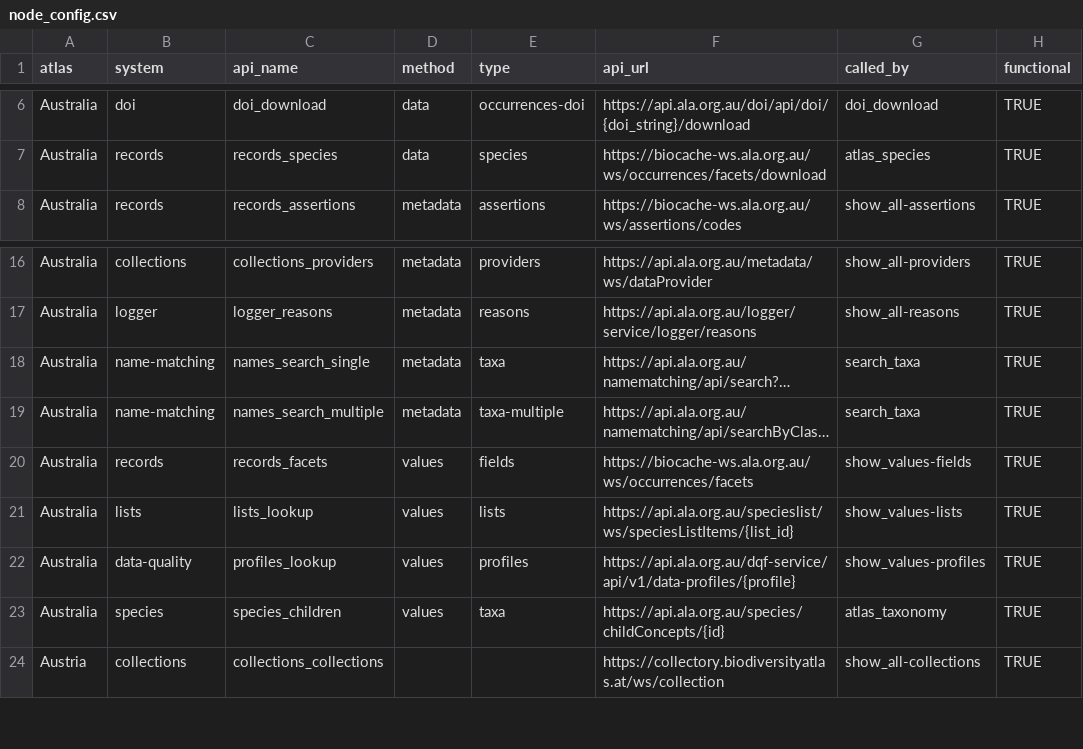
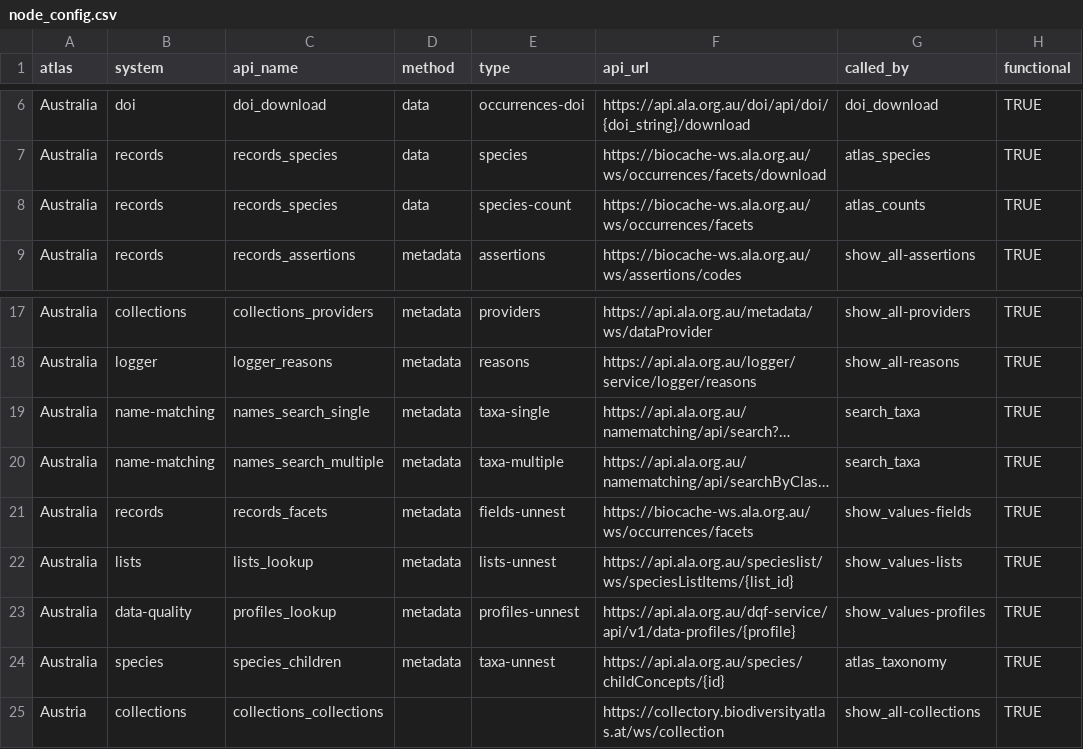
Before and after one commit to AtlasOfLivingAustralia/galah-R, a CSV file: data-raw/node_config.csv, drawn as a sheet; only a part is shown, gaps mark what is left out; long unchanged cells end in …; addresses are those after the commit; the diff names each change by its address in the sheet, - before the commit and + after, or states it on an @@ line.

Commit message:
complete first pass at new architecture
`request_` functions parse to `query_set()` objects, containing 1+ `query` objects. This process allows lazy evaluation of filters, identifiers etc, and shows exactly how many API calls will be made by a given query. renames `values` functions as  `unnest`, based on `tidyrr::unnest()`. Requires further expansion and testing but works for basic use cases.

```diff
--- a/data-raw/node_config.csv
+++ b/data-raw/node_config.csv
+row 8: Australia | records | records_species | data | species-count | https://biocache-ws.ala.org.au/ws/occurrences/facets | atlas_counts | TRUE
-E19 (type): taxa
+E19 (type): taxa-single
-D21:D24 (method): values
+D21:D24 (method): metadata
-E21 (type): fields
+E21 (type): fields-unnest
-E22 (type): lists
+E22 (type): lists-unnest
-E23 (type): profiles
+E23 (type): profiles-unnest
-E24 (type): taxa
+E24 (type): taxa-unnest
```
Also changed, not shown: 30 other files.
